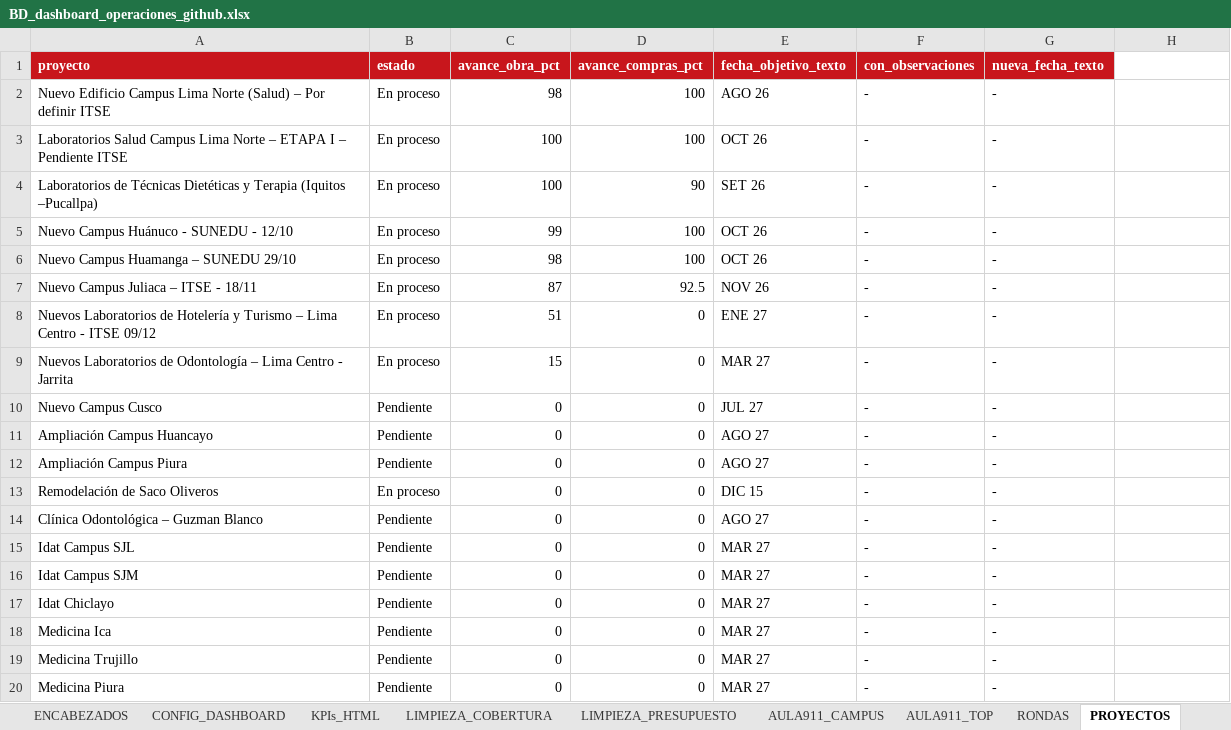
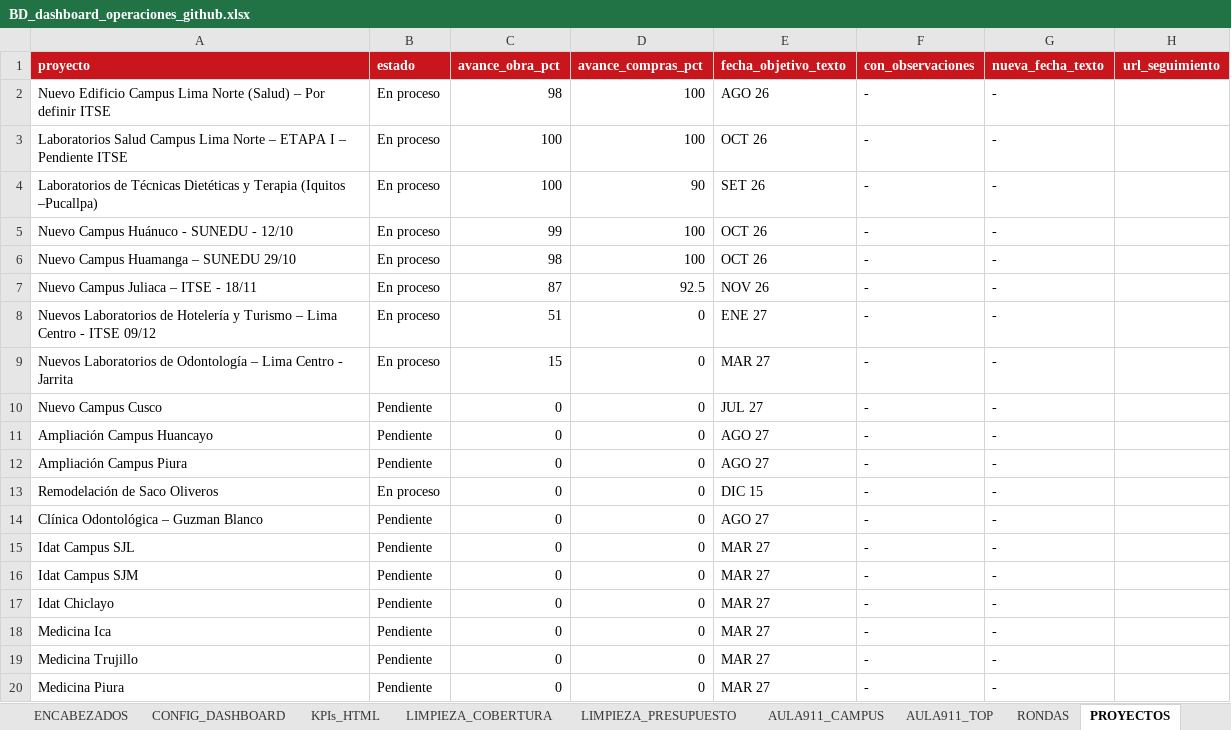
Before and after one commit to proyectosopsutp/PROYECTOS-, an Excel workbook: BD_dashboard_operaciones_github.xlsx, sheet PROYECTOS, drawn as a sheet; values as stored, in another font and other column widths than the file's, no borders; table styles not drawn; the diff names each change by its address in the sheet, - before the commit and + after, or states it on an @@ line.

```diff
--- a/BD_dashboard_operaciones_github.xlsx (sheet PROYECTOS)
+++ b/BD_dashboard_operaciones_github.xlsx (sheet PROYECTOS)
-H1: (empty)
+H1: url_seguimiento
-H1 fill: none
+H1 fill: #C8161C
```
Also changed, not shown: sheet PROYECTO_DETALLE, sheet GUIA, charts or pictures, 1 other file.
